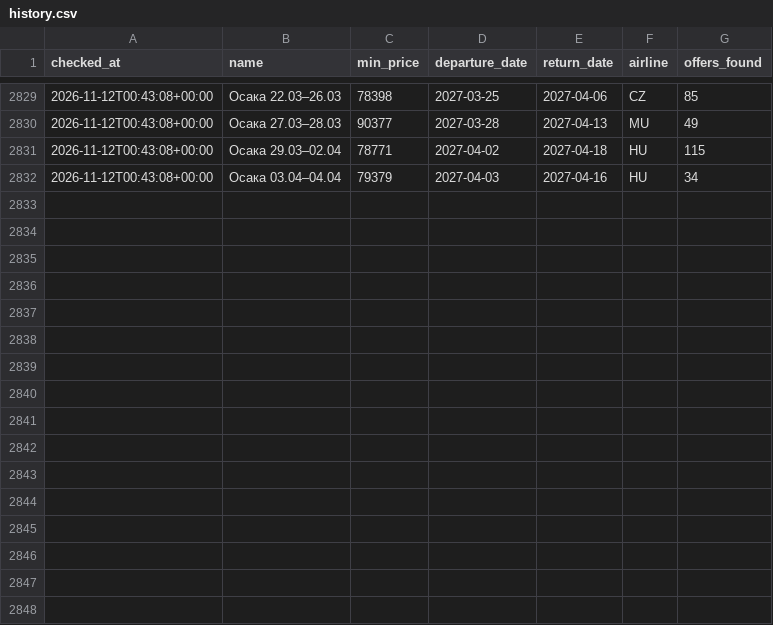
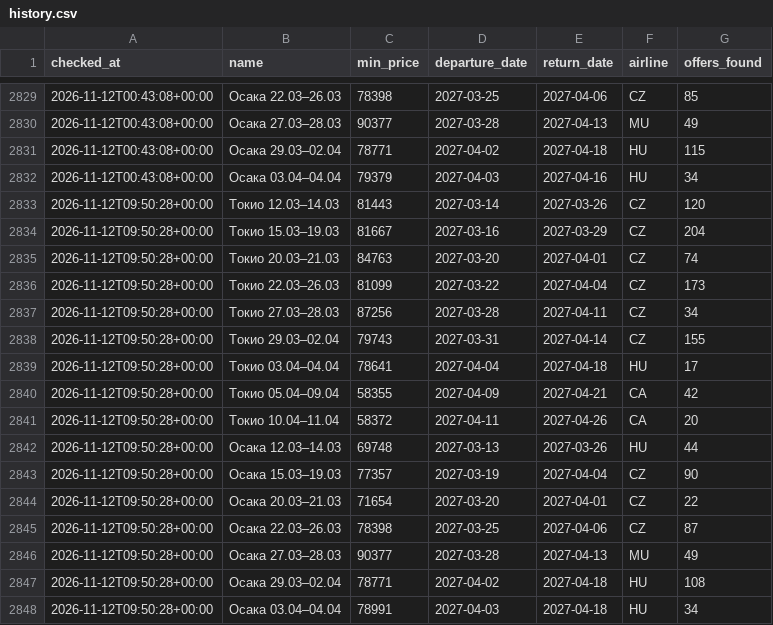
Before and after one commit to djandtty/custom-bot-checker, a CSV file: history.csv, drawn as a sheet; only a part is shown, gaps mark what is left out; the diff names each change by its address in the sheet, - before the commit and + after, or states it on an @@ line.

```diff
--- a/history.csv
+++ b/history.csv
+row 2833: 2026-11-12T09:50:28+00:00 | Токио 12.03–14.03 | 81443 | 2027-03-14 | 2027-03-26 | CZ | 120
+row 2834: 2026-11-12T09:50:28+00:00 | Токио 15.03–19.03 | 81667 | 2027-03-16 | 2027-03-29 | CZ | 204
+row 2835: 2026-11-12T09:50:28+00:00 | Токио 20.03–21.03 | 84763 | 2027-03-20 | 2027-04-01 | CZ | 74
+row 2836: 2026-11-12T09:50:28+00:00 | Токио 22.03–26.03 | 81099 | 2027-03-22 | 2027-04-04 | CZ | 173
+row 2837: 2026-11-12T09:50:28+00:00 | Токио 27.03–28.03 | 87256 | 2027-03-28 | 2027-04-11 | CZ | 34
+row 2838: 2026-11-12T09:50:28+00:00 | Токио 29.03–02.04 | 79743 | 2027-03-31 | 2027-04-14 | CZ | 155
+row 2839: 2026-11-12T09:50:28+00:00 | Токио 03.04–04.04 | 78641 | 2027-04-04 | 2027-04-18 | HU | 17
+row 2840: 2026-11-12T09:50:28+00:00 | Токио 05.04–09.04 | 58355 | 2027-04-09 | 2027-04-21 | CA | 42
+row 2841: 2026-11-12T09:50:28+00:00 | Токио 10.04–11.04 | 58372 | 2027-04-11 | 2027-04-26 | CA | 20
+row 2842: 2026-11-12T09:50:28+00:00 | Осака 12.03–14.03 | 69748 | 2027-03-13 | 2027-03-26 | HU | 44
+row 2843: 2026-11-12T09:50:28+00:00 | Осака 15.03–19.03 | 77357 | 2027-03-19 | 2027-04-04 | CZ | 90
+row 2844: 2026-11-12T09:50:28+00:00 | Осака 20.03–21.03 | 71654 | 2027-03-20 | 2027-04-01 | CZ | 22
+row 2845: 2026-11-12T09:50:28+00:00 | Осака 22.03–26.03 | 78398 | 2027-03-25 | 2027-04-06 | CZ | 87
+row 2846: 2026-11-12T09:50:28+00:00 | Осака 27.03–28.03 | 90377 | 2027-03-28 | 2027-04-13 | MU | 49
+row 2847: 2026-11-12T09:50:28+00:00 | Осака 29.03–02.04 | 78771 | 2027-04-02 | 2027-04-18 | HU | 108
+row 2848: 2026-11-12T09:50:28+00:00 | Осака 03.04–04.04 | 78991 | 2027-04-03 | 2027-04-18 | HU | 34
```
Also changed, not shown: 1 other file.
